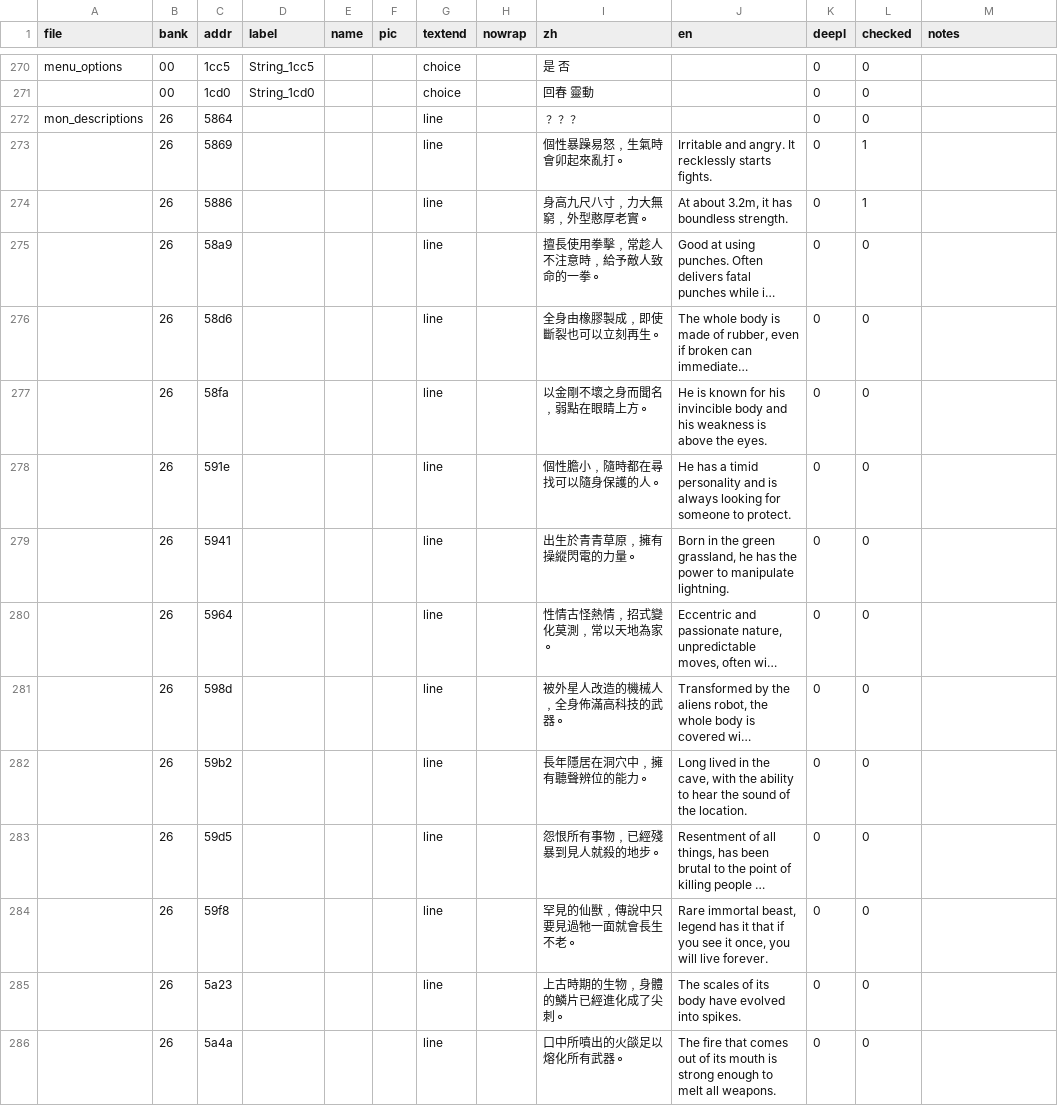
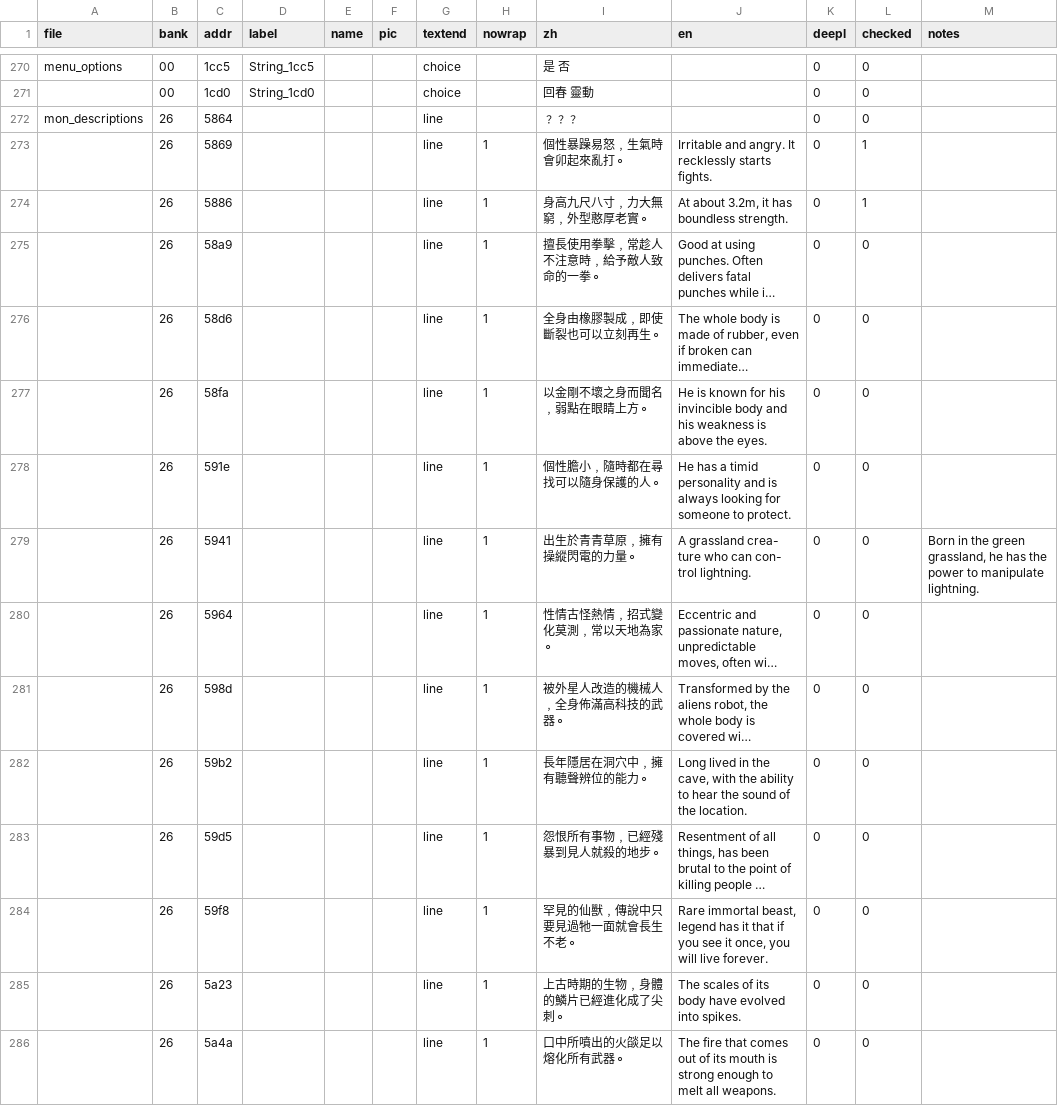
Before and after one commit to ZoomTen/shi-kong-xing-shou, a CSV file: translation/text.csv, drawn as a sheet; only a part is shown, gaps mark what is left out; long unchanged cells end in …; ↵ is a line break in a cell; the diff covers the shown part only; the diff names each change by its address in the sheet, - before the commit and + after, or states it on an @@ line.

Commit message:
Sort out some of the dex

```diff
--- a/translation/text.csv
+++ b/translation/text.csv
-H273:H286 (nowrap): (empty)
+H273:H286 (nowrap): 1
-J279 (en): Born in the green grassland, he has the power to manipulate lightning.
+J279 (en): A grassland crea- ↵ ture who can con- ↵ trol lightning.
-M279 (notes): (empty)
+M279 (notes): Born in the green grassland, he has the power to manipulate lightning.
```
Also changed, not shown: 146 edited cells elsewhere in this file.
